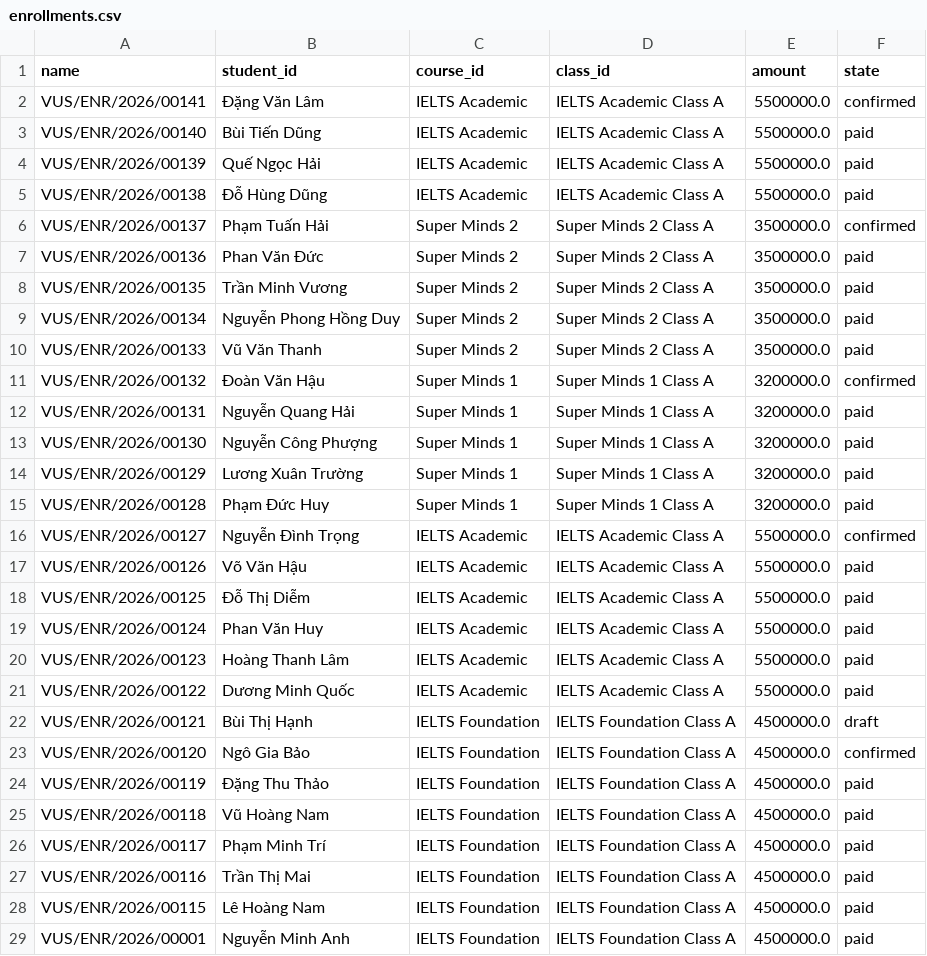
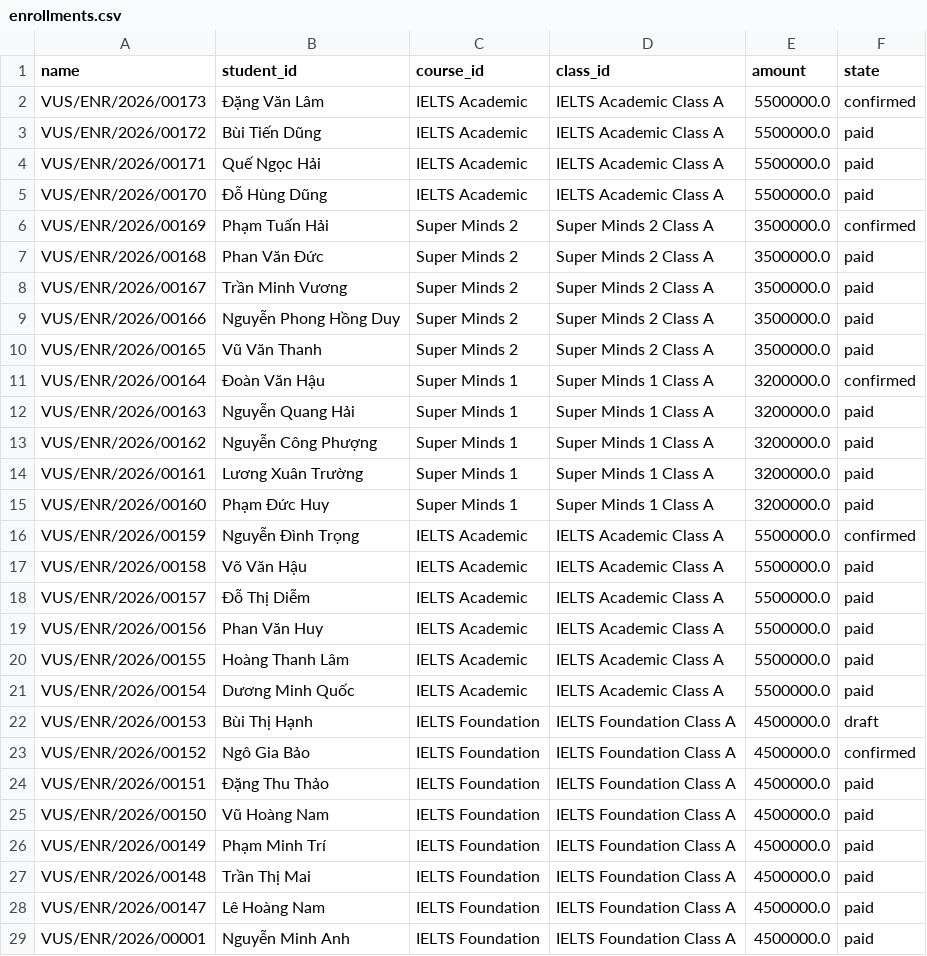
Before and after one commit to tuyenhk05/VUS_ODOO, a CSV file: scratch/export_data/enrollments.csv, drawn as a sheet.

```diff
--- a/scratch/export_data/enrollments.csv
+++ b/scratch/export_data/enrollments.csv
@@ -1,29 +1,29 @@
 name,student_id,course_id,class_id,amount,state
-VUS/ENR/2026/00141,Đặng Văn Lâm,IELTS Academic,IELTS Academic Class A,5500000.0,confirmed
-VUS/ENR/2026/00140,Bùi Tiến Dũng,IELTS Academic,IELTS Academic Class A,5500000.0,paid
-VUS/ENR/2026/00139,Quế Ngọc Hải,IELTS Academic,IELTS Academic Class A,5500000.0,paid
-VUS/ENR/2026/00138,Đỗ Hùng Dũng,IELTS Academic,IELTS Academic Class A,5500000.0,paid
-VUS/ENR/2026/00137,Phạm Tuấn Hải,Super Minds 2,Super Minds 2 Class A,3500000.0,confirmed
-VUS/ENR/2026/00136,Phan Văn Đức,Super Minds 2,Super Minds 2 Class A,3500000.0,paid
-VUS/ENR/2026/00135,Trần Minh Vương,Super Minds 2,Super Minds 2 Class A,3500000.0,paid
-VUS/ENR/2026/00134,Nguyễn Phong Hồng Duy,Super Minds 2,Super Minds 2 Class A,3500000.0,paid
-VUS/ENR/2026/00133,Vũ Văn Thanh,Super Minds 2,Super Minds 2 Class A,3500000.0,paid
-VUS/ENR/2026/00132,Đoàn Văn Hậu,Super Minds 1,Super Minds 1 Class A,3200000.0,confirmed
-VUS/ENR/2026/00131,Nguyễn Quang Hải,Super Minds 1,Super Minds 1 Class A,3200000.0,paid
-VUS/ENR/2026/00130,Nguyễn Công Phượng,Super Minds 1,Super Minds 1 Class A,3200000.0,paid
-VUS/ENR/2026/00129,Lương Xuân Trường,Super Minds 1,Super Minds 1 Class A,3200000.0,paid
-VUS/ENR/2026/00128,Phạm Đức Huy,Super Minds 1,Super Minds 1 Class A,3200000.0,paid
-VUS/ENR/2026/00127,Nguyễn Đình Trọng,IELTS Academic,IELTS Academic Class A,5500000.0,confirmed
-VUS/ENR/2026/00126,Võ Văn Hậu,IELTS Academic,IELTS Academic Class A,5500000.0,paid
-VUS/ENR/2026/00125,Đỗ Thị Diễm,IELTS Academic,IELTS Academic Class A,5500000.0,paid
-VUS/ENR/2026/00124,Phan Văn Huy,IELTS Academic,IELTS Academic Class A,5500000.0,paid
-VUS/ENR/2026/00123,Hoàng Thanh Lâm,IELTS Academic,IELTS Academic Class A,5500000.0,paid
-VUS/ENR/2026/00122,Dương Minh Quốc,IELTS Academic,IELTS Academic Class A,5500000.0,paid
-VUS/ENR/2026/00121,Bùi Thị Hạnh,IELTS Foundation,IELTS Foundation Class A,4500000.0,draft
-VUS/ENR/2026/00120,Ngô Gia Bảo,IELTS Foundation,IELTS Foundation Class A,4500000.0,confirmed
-VUS/ENR/2026/00119,Đặng Thu Thảo,IELTS Foundation,IELTS Foundation Class A,4500000.0,paid
-VUS/ENR/2026/00118,Vũ Hoàng Nam,IELTS Foundation,IELTS Foundation Class A,4500000.0,paid
-VUS/ENR/2026/00117,Phạm Minh Trí,IELTS Foundation,IELTS Foundation Class A,4500000.0,paid
-VUS/ENR/2026/00116,Trần Thị Mai,IELTS Foundation,IELTS Foundation Class A,4500000.0,paid
-VUS/ENR/2026/00115,Lê Hoàng Nam,IELTS Foundation,IELTS Foundation Class A,4500000.0,paid
+VUS/ENR/2026/00173,Đặng Văn Lâm,IELTS Academic,IELTS Academic Class A,5500000.0,confirmed
+VUS/ENR/2026/00172,Bùi Tiến Dũng,IELTS Academic,IELTS Academic Class A,5500000.0,paid
+VUS/ENR/2026/00171,Quế Ngọc Hải,IELTS Academic,IELTS Academic Class A,5500000.0,paid
+VUS/ENR/2026/00170,Đỗ Hùng Dũng,IELTS Academic,IELTS Academic Class A,5500000.0,paid
+VUS/ENR/2026/00169,Phạm Tuấn Hải,Super Minds 2,Super Minds 2 Class A,3500000.0,confirmed
+VUS/ENR/2026/00168,Phan Văn Đức,Super Minds 2,Super Minds 2 Class A,3500000.0,paid
+VUS/ENR/2026/00167,Trần Minh Vương,Super Minds 2,Super Minds 2 Class A,3500000.0,paid
+VUS/ENR/2026/00166,Nguyễn Phong Hồng Duy,Super Minds 2,Super Minds 2 Class A,3500000.0,paid
+VUS/ENR/2026/00165,Vũ Văn Thanh,Super Minds 2,Super Minds 2 Class A,3500000.0,paid
+VUS/ENR/2026/00164,Đoàn Văn Hậu,Super Minds 1,Super Minds 1 Class A,3200000.0,confirmed
+VUS/ENR/2026/00163,Nguyễn Quang Hải,Super Minds 1,Super Minds 1 Class A,3200000.0,paid
+VUS/ENR/2026/00162,Nguyễn Công Phượng,Super Minds 1,Super Minds 1 Class A,3200000.0,paid
+VUS/ENR/2026/00161,Lương Xuân Trường,Super Minds 1,Super Minds 1 Class A,3200000.0,paid
+VUS/ENR/2026/00160,Phạm Đức Huy,Super Minds 1,Super Minds 1 Class A,3200000.0,paid
+VUS/ENR/2026/00159,Nguyễn Đình Trọng,IELTS Academic,IELTS Academic Class A,5500000.0,confirmed
+VUS/ENR/2026/00158,Võ Văn Hậu,IELTS Academic,IELTS Academic Class A,5500000.0,paid
+VUS/ENR/2026/00157,Đỗ Thị Diễm,IELTS Academic,IELTS Academic Class A,5500000.0,paid
+VUS/ENR/2026/00156,Phan Văn Huy,IELTS Academic,IELTS Academic Class A,5500000.0,paid
+VUS/ENR/2026/00155,Hoàng Thanh Lâm,IELTS Academic,IELTS Academic Class A,5500000.0,paid
+VUS/ENR/2026/00154,Dương Minh Quốc,IELTS Academic,IELTS Academic Class A,5500000.0,paid
+VUS/ENR/2026/00153,Bùi Thị Hạnh,IELTS Foundation,IELTS Foundation Class A,4500000.0,draft
+VUS/ENR/2026/00152,Ngô Gia Bảo,IELTS Foundation,IELTS Foundation Class A,4500000.0,confirmed
+VUS/ENR/2026/00151,Đặng Thu Thảo,IELTS Foundation,IELTS Foundation Class A,4500000.0,paid
+VUS/ENR/2026/00150,Vũ Hoàng Nam,IELTS Foundation,IELTS Foundation Class A,4500000.0,paid
+VUS/ENR/2026/00149,Phạm Minh Trí,IELTS Foundation,IELTS Foundation Class A,4500000.0,paid
+VUS/ENR/2026/00148,Trần Thị Mai,IELTS Foundation,IELTS Foundation Class A,4500000.0,paid
+VUS/ENR/2026/00147,Lê Hoàng Nam,IELTS Foundation,IELTS Foundation Class A,4500000.0,paid
 VUS/ENR/2026/00001,Nguyễn Minh Anh,IELTS Foundation,IELTS Foundation Class A,4500000.0,paid
```
Also changed, not shown: vus_marketing/security/ir.model.access.csv, 3 other files.
